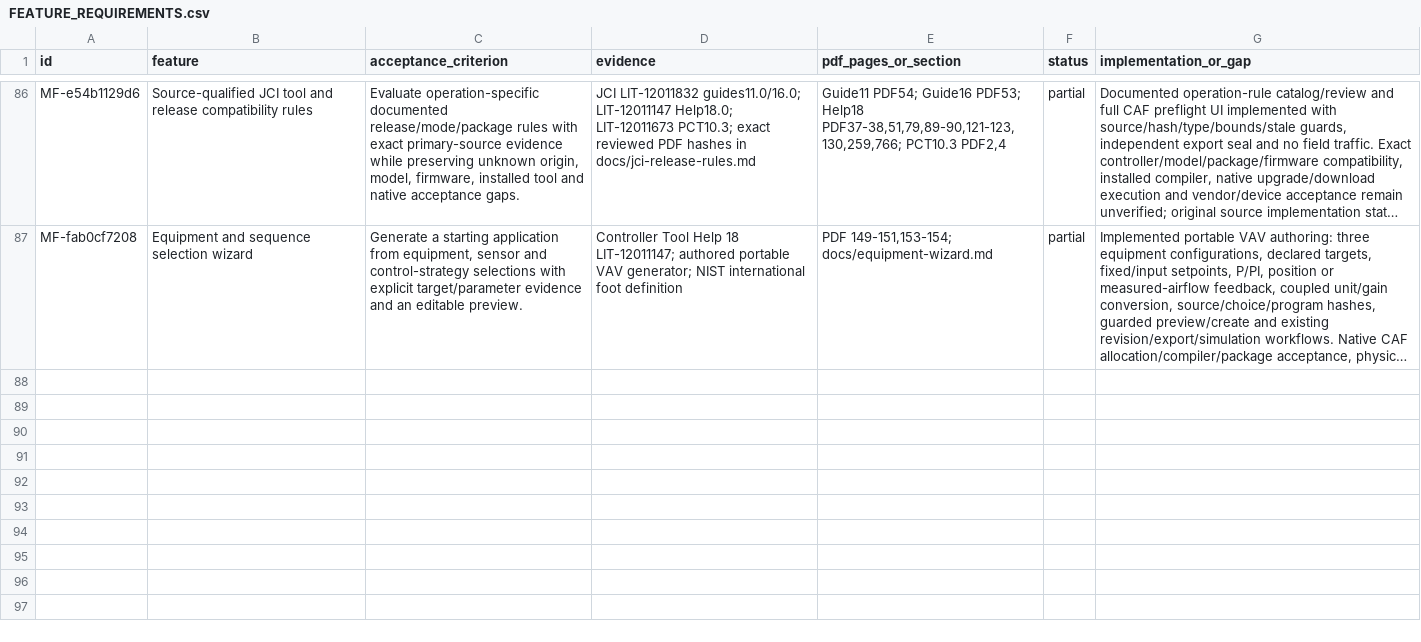
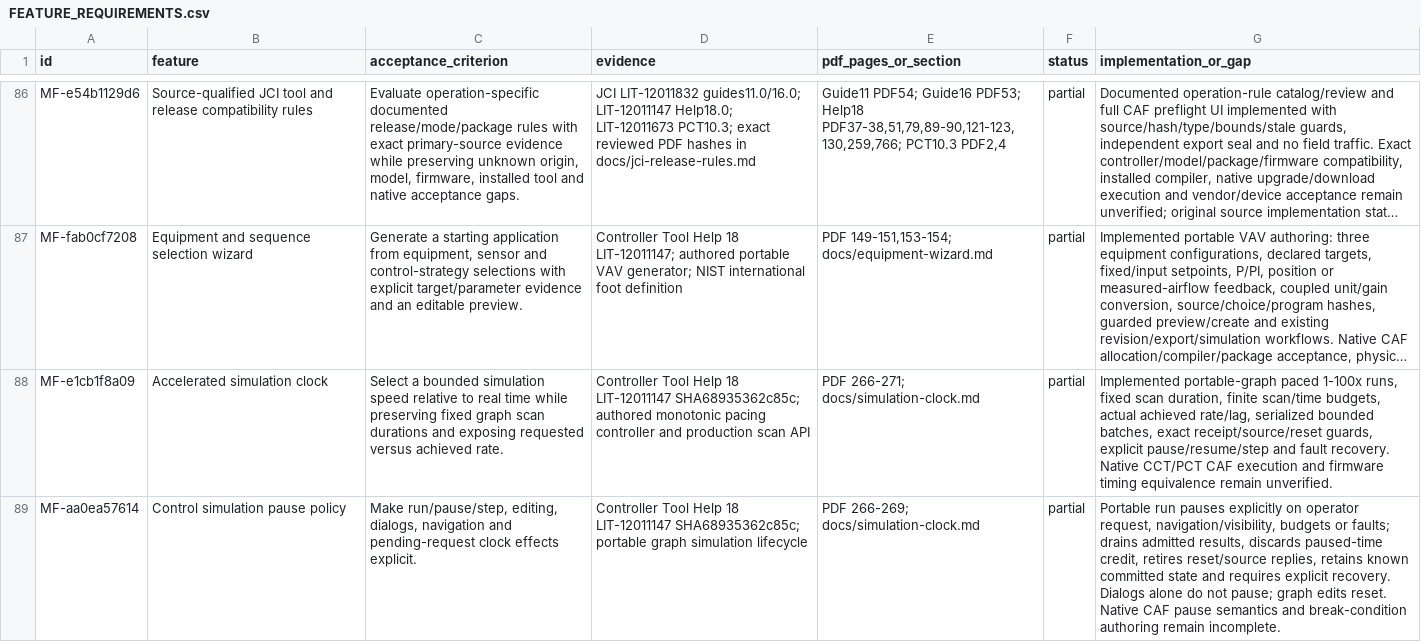
Before and after one commit to JimBoHa/BMS_Programming_Tool, a CSV file: docs/FEATURE_REQUIREMENTS.csv, drawn as a sheet; only a part is shown, gaps mark what is left out; long unchanged cells end in …; the diff names each change by its address in the sheet, - before the commit and + after, or states it on an @@ line.

Commit message:
Add paced graph simulation clock and explicit pause lifecycle

```diff
--- a/docs/FEATURE_REQUIREMENTS.csv
+++ b/docs/FEATURE_REQUIREMENTS.csv
+row 88: MF-e1cb1f8a09 | Accelerated simulation clock | Select a bounded simulation speed relative to real time while preserving fixed graph scan durations and exposing requested versus achieved rate. | Controller Tool Help 18 LIT-12011147 SHA68935362c85c; authored monotonic pacing controller and production scan API | PDF 266-271; docs/simulation-clock.md | partial | Implemented portable-graph paced 1-100x runs, fixed scan duration, finite scan/time budgets, actual achieved rate/lag, serialized bounded batches, exact receipt/source/reset guards, explicit pause/resume/step and fault recovery. Native CCT/PCT CAF execution and firmware timing equivalence remain unverified.
+row 89: MF-aa0ea57614 | Control simulation pause policy | Make run/pause/step, editing, dialogs, navigation and pending-request clock effects explicit. | Controller Tool Help 18 LIT-12011147 SHA68935362c85c; portable graph simulation lifecycle | PDF 266-269; docs/simulation-clock.md | partial | Portable run pauses explicitly on operator request, navigation/visibility, budgets or faults; drains admitted results, discards paused-time credit, retires reset/source replies, retains known committed state and requires explicit recovery. Dialogs alone do not pause; graph edits reset. Native CAF pause semantics and break-condition authoring remain incomplete.
```
Also changed, not shown: 13 other files.
